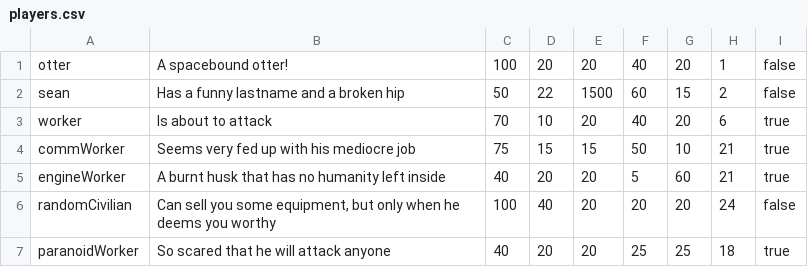
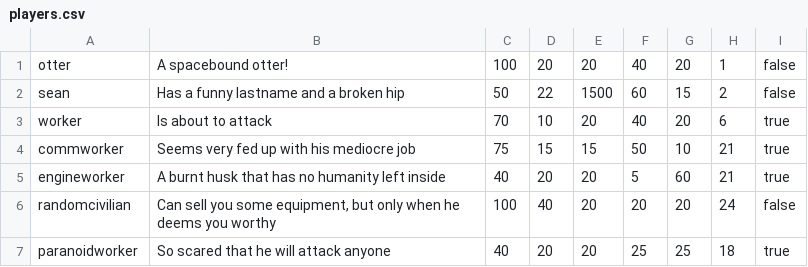
Before and after one commit to asgervasio/OtterSpace, a CSV file: OtterSpace/src/edu/ycp/cs320/otterspace/roomsdb/persist/res/players.csv, drawn as a sheet.

```diff
--- a/OtterSpace/src/edu/ycp/cs320/otterspace/roomsdb/persist/res/players.csv
+++ b/OtterSpace/src/edu/ycp/cs320/otterspace/roomsdb/persist/res/players.csv
@@ -3,5 +3,5 @@ sean|Has a funny lastname and a broken hip|50|22|1500|60|15|2|false
 worker|Is about to attack|70|10|20|40|20|6|true
-commWorker|Seems very fed up with his mediocre job|75|15|15|50|10|21|true
-engineWorker|A burnt husk that has no humanity left inside|40|20|20|5|60|21|true
-randomCivilian|Can sell you some equipment, but only when he deems you worthy|100|40|20|20|20|24|false
-paranoidWorker|So scared that he will attack anyone|40|20|20|25|25|18|true
+commworker|Seems very fed up with his mediocre job|75|15|15|50|10|21|true
+engineworker|A burnt husk that has no humanity left inside|40|20|20|5|60|21|true
+randomcivilian|Can sell you some equipment, but only when he deems you worthy|100|40|20|20|20|24|false
+paranoidworker|So scared that he will attack anyone|40|20|20|25|25|18|true
```
Also changed, not shown: OtterSpace/src/edu/ycp/cs320/otterspace/roomsdb/persist/res/rooms.csv, 2 other files.
